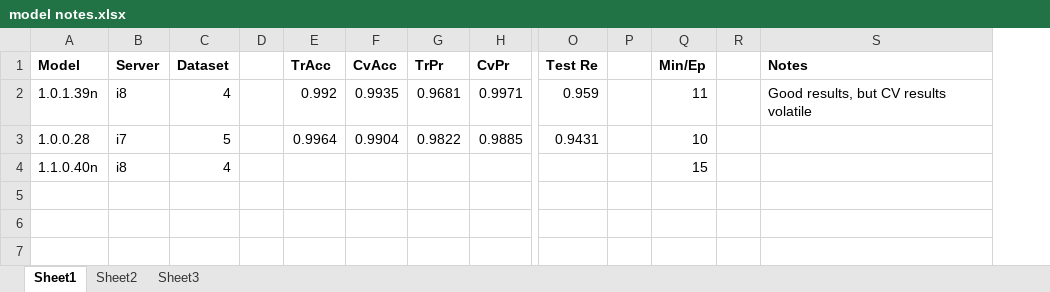
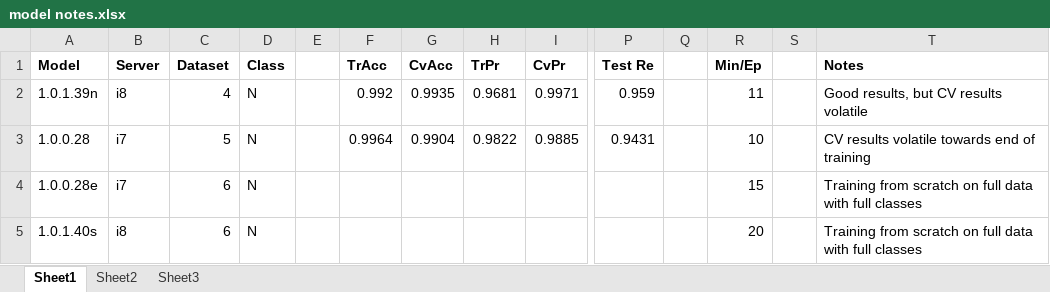
Before and after one commit to escuccim/mias-mammography, an Excel workbook: model notes.xlsx, sheet Sheet1, drawn as a sheet; only a part is shown, gaps mark what is left out; values as stored, in another font and other column widths than the file's, no borders; removed rows and columns are numbered as before the commit, all else as after; rows hold the shown columns only; the diff names each change by its address in the sheet, - before the commit and + after, or states it on an @@ line.

```diff
--- a/model notes.xlsx (sheet Sheet1)
+++ b/model notes.xlsx (sheet Sheet1)
+column D (Class), rows 2-3: N | N
-T3 (Notes): (empty)
+T3 (Notes): CV results volatile towards end of training
-row 4: 1.1.0.40n | i8 | 4 |  |  |  |  |  |  |  | 15
+row 4: 1.0.0.28e | i7 | 6 | N |  |  |  |  |  |  |  | 15 |  | Training from scratch on full data with full classes
+row 5: 1.0.1.40s | i8 | 6 | N |  |  |  |  |  |  |  | 20 |  | Training from scratch on full data with full classes
```
Also changed, not shown: 11 other files.
